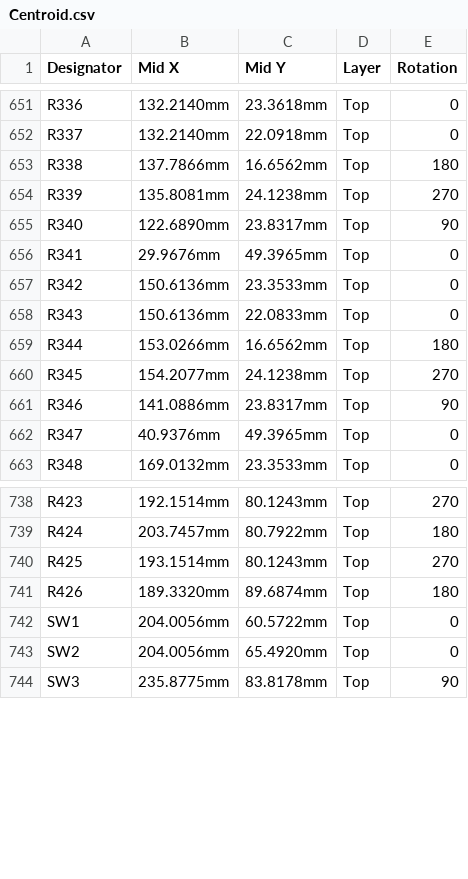
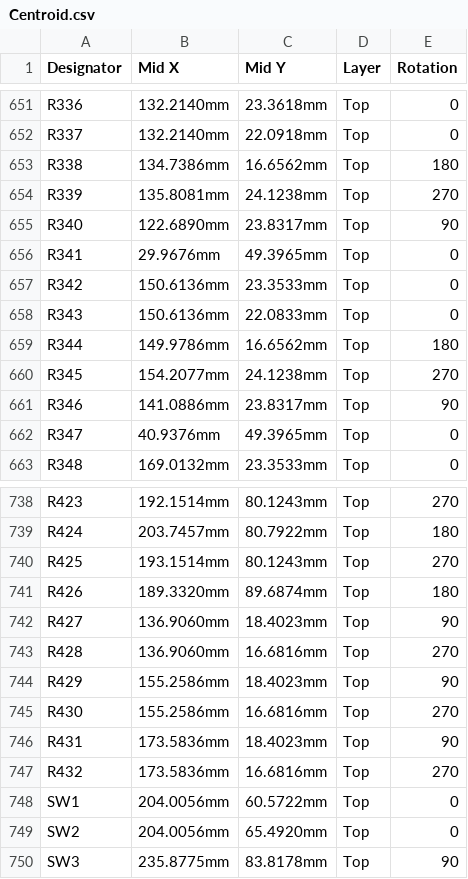
Before and after one commit to eSpark-Backup/muhunthancanagey-servocontrol, a CSV file: Design Files/Master-Board-v2.0/Deliverables/Pick n Place/Centroid.csv, drawn as a sheet; only a part is shown, gaps mark what is left out.

```diff
--- a/Design Files/Master-Board-v2.0/Deliverables/Pick n Place/Centroid.csv
+++ b/Design Files/Master-Board-v2.0/Deliverables/Pick n Place/Centroid.csv
@@ -652,3 +652,3 @@ R336,132.2140mm,23.3618mm,Top,0
 R337,132.2140mm,22.0918mm,Top,0
-R338,137.7866mm,16.6562mm,Top,180
+R338,134.7386mm,16.6562mm,Top,180
 R339,135.8081mm,24.1238mm,Top,270
@@ -658,3 +658,3 @@ R342,150.6136mm,23.3533mm,Top,0
 R343,150.6136mm,22.0833mm,Top,0
-R344,153.0266mm,16.6562mm,Top,180
+R344,149.9786mm,16.6562mm,Top,180
 R345,154.2077mm,24.1238mm,Top,270
@@ -741,2 +741,8 @@ R425,193.1514mm,80.1243mm,Top,270
 R426,189.3320mm,89.6874mm,Top,180
+R427,136.9060mm,18.4023mm,Top,90
+R428,136.9060mm,16.6816mm,Top,270
+R429,155.2586mm,18.4023mm,Top,90
+R430,155.2586mm,16.6816mm,Top,270
+R431,173.5836mm,18.4023mm,Top,90
+R432,173.5836mm,16.6816mm,Top,270
 SW1,204.0056mm,60.5722mm,Top,0
```
Also changed, not shown: Design Files/Master-Board-v2.0/Deliverables/Pick n Place/Pick Place for Master-Board-v2.0.csv, 40 other files.
